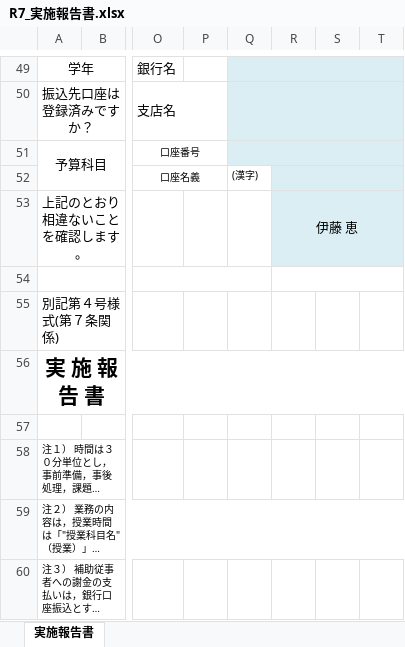
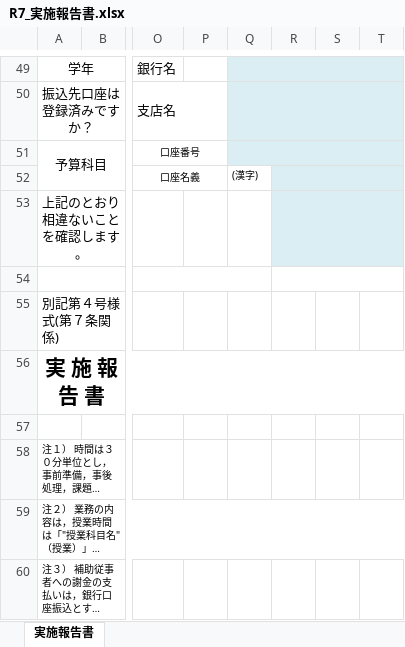
Before and after one commit to hikaru-0602/ta, an Excel workbook: public/R7_実施報告書.xlsx, sheet 実施報告書, drawn as a sheet; only a part is shown, gaps mark what is left out; long unchanged cells end in …; values as stored, in another font and other column widths than the file's, no borders; the diff names each change by its address in the sheet, - before the commit and + after, or states it on an @@ line.

```diff
--- a/public/R7_実施報告書.xlsx (sheet 実施報告書)
+++ b/public/R7_実施報告書.xlsx (sheet 実施報告書)
-R53: 伊藤 恵
+R53: (empty)
```
Also changed, not shown: 9 other files.
